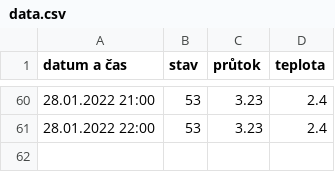
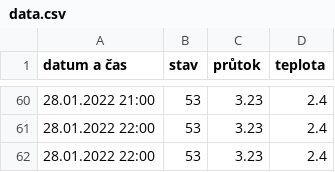
Before and after one commit to krystofex/archives, a CSV file: data/chrudimka/data.csv, drawn as a sheet; only a part is shown, gaps mark what is left out; the diff names each change by its address in the sheet, - before the commit and + after, or states it on an @@ line.

```diff
--- a/data/chrudimka/data.csv
+++ b/data/chrudimka/data.csv
+row 62: 28.01.2022 22:00 | 53 | 3.23 | 2.4
```
Also changed, not shown: data/biketower/data.csv.
